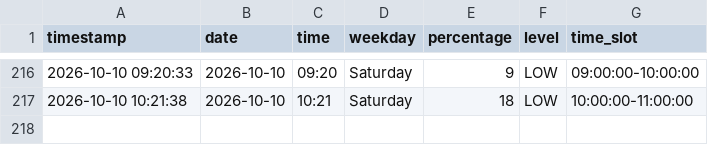
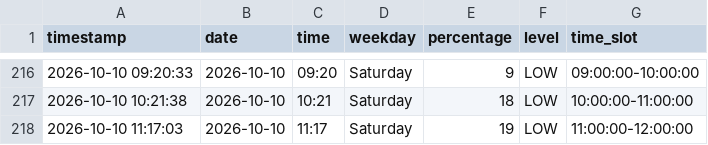
Before and after one commit to Gallenkamp/AIBarmen, a CSV file: data/occupancy.csv, drawn as a sheet; only a part is shown, gaps mark what is left out.

```diff
--- a/data/occupancy.csv
+++ b/data/occupancy.csv
@@ -217 +217,2 @@ timestamp,date,time,weekday,percentage,level,time_slot
 2026-10-10 10:21:38,2026-10-10,10:21,Saturday,18,LOW,10:00:00-11:00:00
+2026-10-10 11:17:03,2026-10-10,11:17,Saturday,19,LOW,11:00:00-12:00:00
```
Also changed, not shown: 2 other files.
